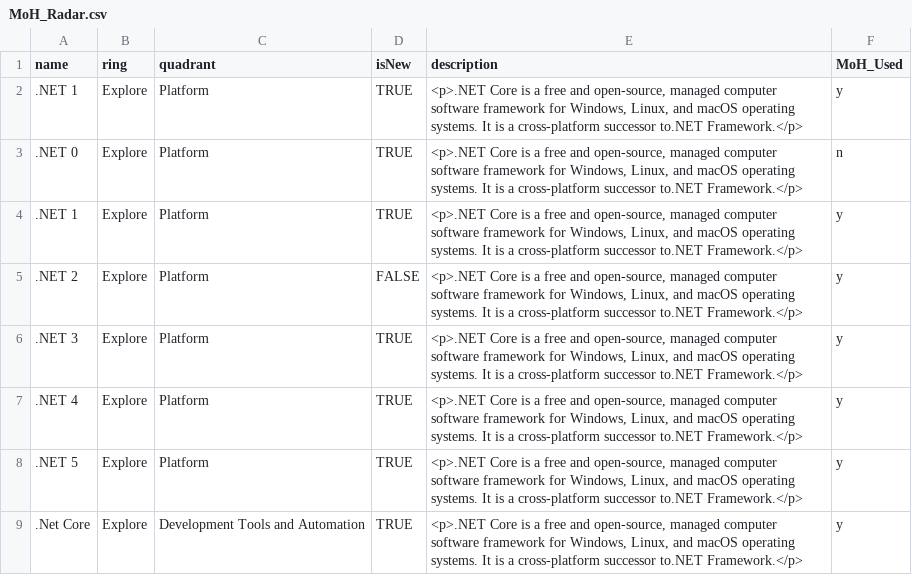
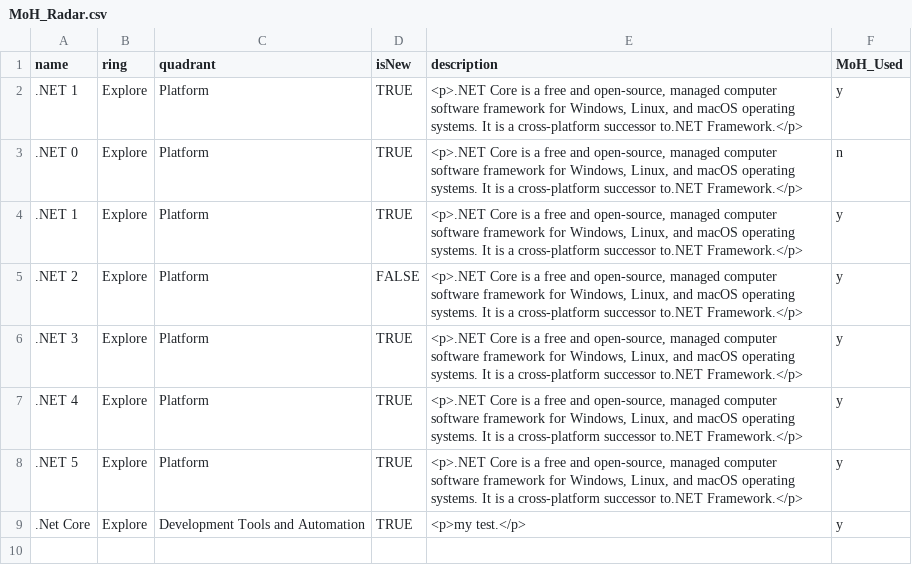
Before and after one commit to bcgov/moh-RADAR, a CSV file: MoH_Radar.csv, drawn as a sheet.

Commit message:
Add files via upload

```diff
--- a/MoH_Radar.csv
+++ b/MoH_Radar.csv
@@ -8,2 +8,2 @@ name,ring,quadrant,isNew,description,MoH_Used
 .NET 5,Explore,Platform,TRUE,"<p>.NET Core is a free and open-source, managed computer software framework for Windows, Linux, and macOS operating systems. It is a cross-platform successor to.NET Framework.</p>",y
-.Net Core,Explore,Development Tools and Automation,TRUE,"<p>.NET Core is a free and open-source, managed computer software framework for Windows, Linux, and macOS operating systems. It is a cross-platform successor to.NET Framework.</p>",y
+.Net Core,Explore,Development Tools and Automation,TRUE,<p>my test.</p>,y
```
